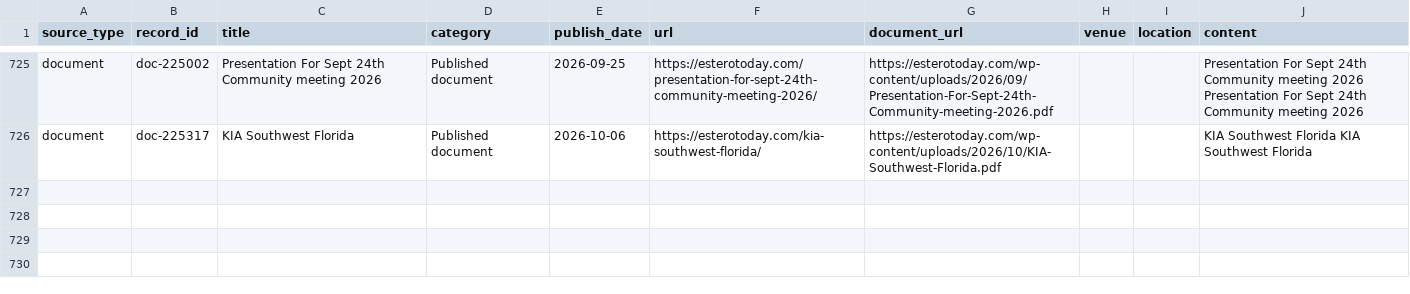
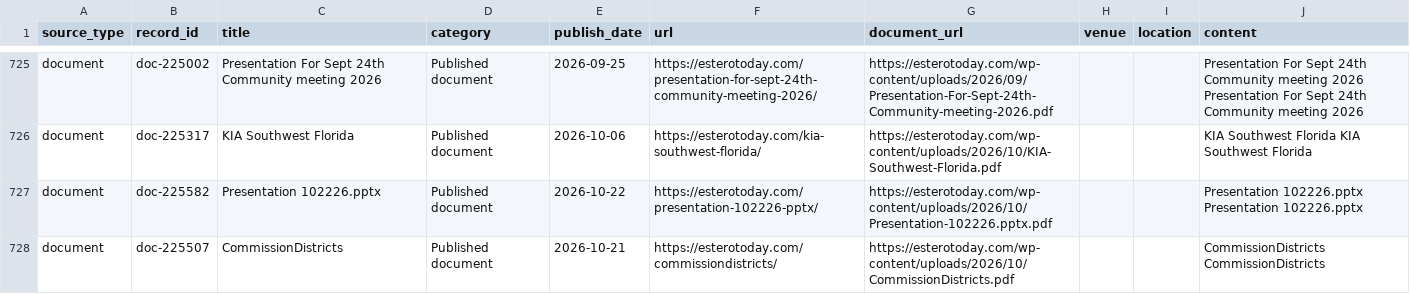
Before and after one commit to ethanmalavia/rag-arcgis-chatbot, a CSV file: backend/data/engage_estero/documents.csv, drawn as a sheet; only a part is shown, gaps mark what is left out.

```diff
--- a/backend/data/engage_estero/documents.csv
+++ b/backend/data/engage_estero/documents.csv
@@ -726 +726,3 @@
 "document","doc-225317","KIA Southwest Florida","Published document","2026-10-06","https://esterotoday.com/kia-southwest-florida/","https://esterotoday.com/wp-content/uploads/2026/10/KIA-Southwest-Florida.pdf","","","KIA Southwest Florida KIA Southwest Florida"
+"document","doc-225582","Presentation 102226.pptx","Published document","2026-10-22","https://esterotoday.com/presentation-102226-pptx/","https://esterotoday.com/wp-content/uploads/2026/10/Presentation-102226.pptx.pdf","","","Presentation 102226.pptx Presentation 102226.pptx"
+"document","doc-225507","CommissionDistricts","Published document","2026-10-21","https://esterotoday.com/commissiondistricts/","https://esterotoday.com/wp-content/uploads/2026/10/CommissionDistricts.pdf","","","CommissionDistricts CommissionDistricts"
```
Also changed, not shown: backend/data/engage_estero/events.csv, 2 other files.
